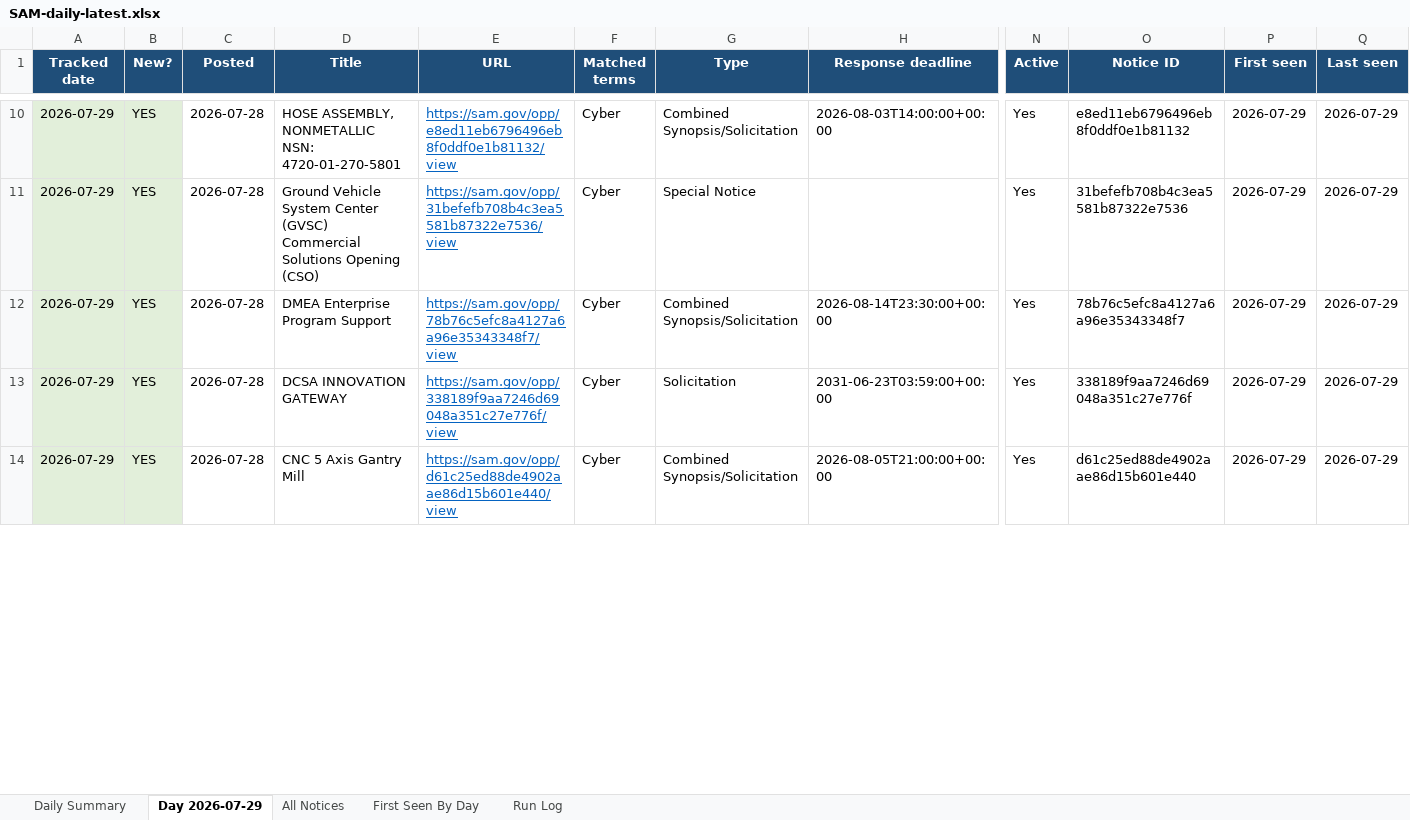
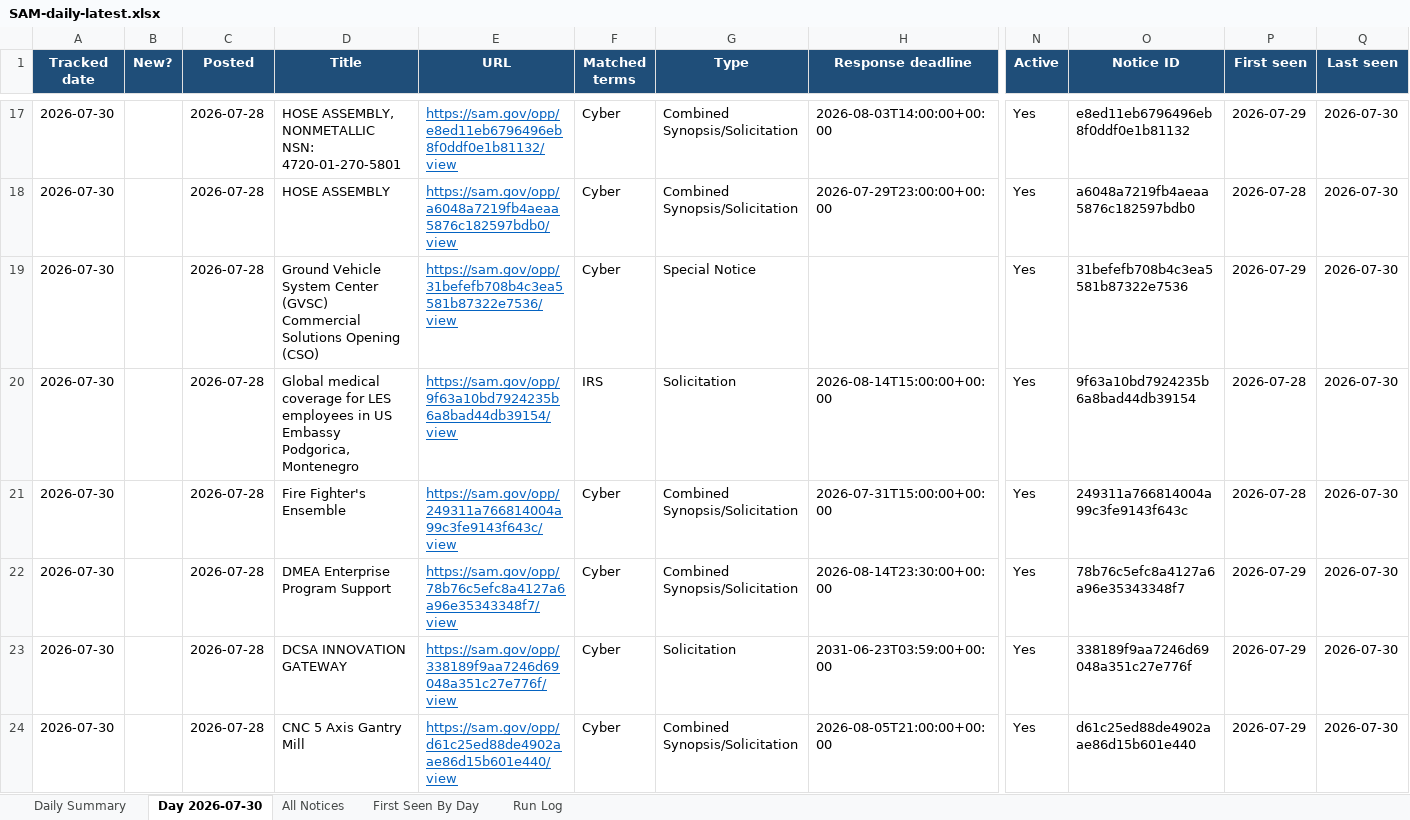
Before and after one commit to biscuitdh/44aa9566-3f78-4f70-9255-8cc9b8d7e019, an Excel workbook: docs/v/SAM-daily-latest.xlsx, sheet Day 2026-07-30, drawn as a sheet; only a part is shown, gaps mark what is left out; values as stored, in another font and other column widths than the file's, no borders; addresses are those after the commit; rows hold the shown columns only; the diff covers the shown part only; the diff names each change by its address in the sheet, - before the commit and + after, or states it on an @@ line.

```diff
--- a/docs/v/SAM-daily-latest.xlsx (sheet Day 2026-07-30)
+++ b/docs/v/SAM-daily-latest.xlsx (sheet Day 2026-07-30)
-sheet tab: Day 2026-07-29
+sheet tab: Day 2026-07-30
-A17 (Tracked date): 2026-07-29
+A17 (Tracked date): 2026-07-30
-A17:B17 fill: #E2EFDA
+A17:B17 fill: none
-B17 (New?): YES
+B17 (New?): (empty)
-Q17 (Last seen): 2026-07-29
+Q17 (Last seen): 2026-07-30
+row 18: 2026-07-30 |  | 2026-07-28 | HOSE ASSEMBLY | https://sam.gov/opp/a6048a7219fb4aeaa5876c182597bdb0/view | Cyber | Combined Synopsis/Solicitation | 2026-07-29T23:00:00+00:00 | Yes | a6048a7219fb4aeaa5876c182597bdb0 | 2026-07-28 | 2026-07-30
-A19 (Tracked date): 2026-07-29
+A19 (Tracked date): 2026-07-30
-A19:B19 fill: #E2EFDA
+A19:B19 fill: none
-B19 (New?): YES
+B19 (New?): (empty)
-Q19 (Last seen): 2026-07-29
+Q19 (Last seen): 2026-07-30
+row 20: 2026-07-30 |  | 2026-07-28 | Global medical coverage for LES employees in US Embassy Podgorica, Montenegro | https://sam.gov/opp/9f63a10bd7924235b6a8bad44db39154/view | IRS | Solicitation | 2026-08-14T15:00:00+00:00 | Yes | 9f63a10bd7924235b6a8bad44db39154 | 2026-07-28 | 2026-07-30
+row 21: 2026-07-30 |  | 2026-07-28 | Fire Fighter's Ensemble | https://sam.gov/opp/249311a766814004a99c3fe9143f643c/view | Cyber | Combined Synopsis/Solicitation | 2026-07-31T15:00:00+00:00 | Yes | 249311a766814004a99c3fe9143f643c | 2026-07-28 | 2026-07-30
-A22:A24 (Tracked date): 2026-07-29
+A22:A24 (Tracked date): 2026-07-30
-A22:B24 fill: #E2EFDA
+A22:B24 fill: none
-B22:B24 (New?): YES
+B22:B24 (New?): (empty)
-Q22:Q24 (Last seen): 2026-07-29
+Q22:Q24 (Last seen): 2026-07-30
```
Also changed, not shown: 7 added rows, 11 removed rows, 105 edited cells and cell formats elsewhere in this sheet, sheet All Notices, sheet First Seen By Day, sheet Run Log, sheet Daily Summary, 19 other files.
